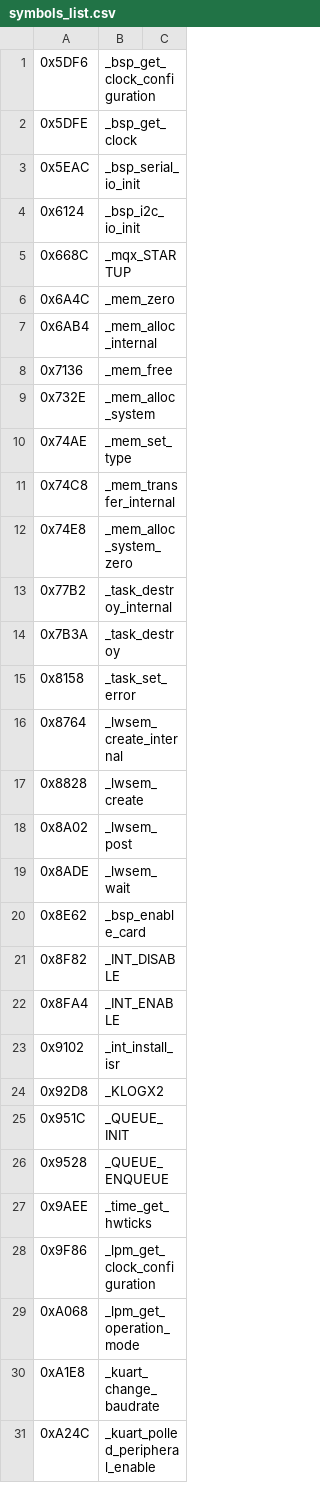
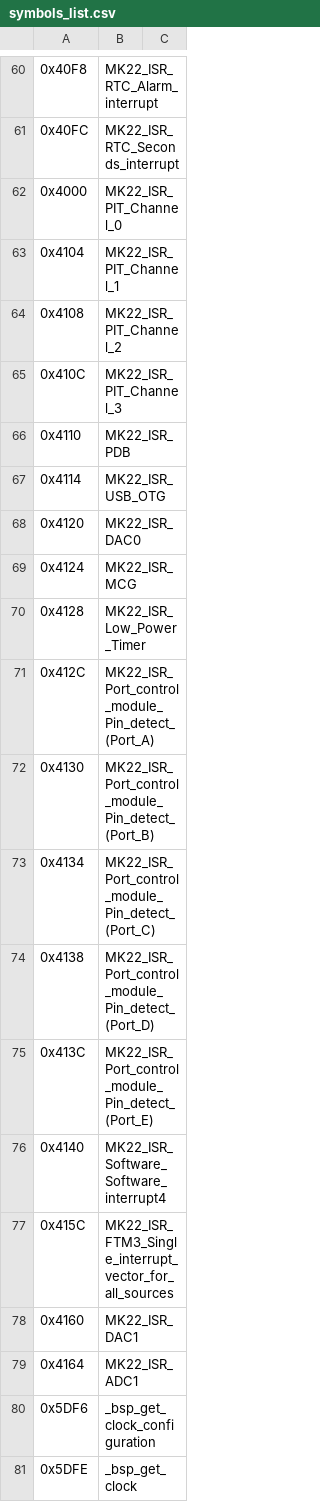
Before and after one commit to na7q/Radioddity_GD-77, a CSV file: reverse_engineering/symbols_list.csv, drawn as a sheet; only a part is shown, gaps mark what is left out; the shorter side is filled out with more unchanged rows; the diff covers the shown part only.

Commit message:
Add MK22 ISR Vects etc to symbols list and added MQX main ISR to function list

```diff
--- a/reverse_engineering/symbols_list.csv
+++ b/reverse_engineering/symbols_list.csv
@@ -1 +60,21 @@
+0x40F8,MK22_ISR_RTC_Alarm_interrupt
+0x40FC,MK22_ISR_RTC_Seconds_interrupt
+0x4000,MK22_ISR_PIT_Channel_0
+0x4104,MK22_ISR_PIT_Channel_1
+0x4108,MK22_ISR_PIT_Channel_2
+0x410C,MK22_ISR_PIT_Channel_3
+0x4110,MK22_ISR_PDB
+0x4114,MK22_ISR_USB_OTG
+0x4120,MK22_ISR_DAC0
+0x4124,MK22_ISR_MCG
+0x4128,MK22_ISR_Low_Power_Timer
+0x412C,MK22_ISR_Port_control_module_Pin_detect_(Port_A)
+0x4130,MK22_ISR_Port_control_module_Pin_detect_(Port_B)
+0x4134,MK22_ISR_Port_control_module_Pin_detect_(Port_C)
+0x4138,MK22_ISR_Port_control_module_Pin_detect_(Port_D)
+0x413C,MK22_ISR_Port_control_module_Pin_detect_(Port_E)
+0x4140,MK22_ISR_Software_Software_interrupt4
+0x415C,MK22_ISR_FTM3_Single_interrupt_vector_for_all_sources
+0x4160,MK22_ISR_DAC1
+0x4164,MK22_ISR_ADC1
 0x5DF6,_bsp_get_clock_configuration
```
Also changed, not shown: 59 added rows elsewhere in this file, reverse_engineering/functions_list.csv.
